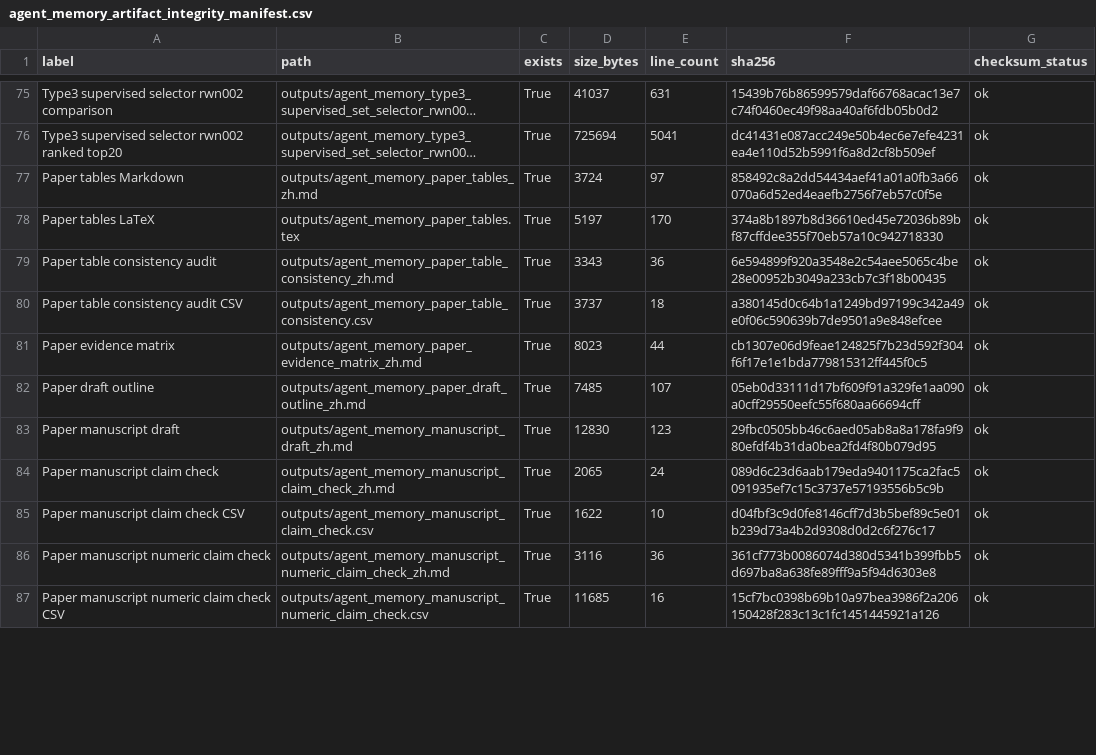
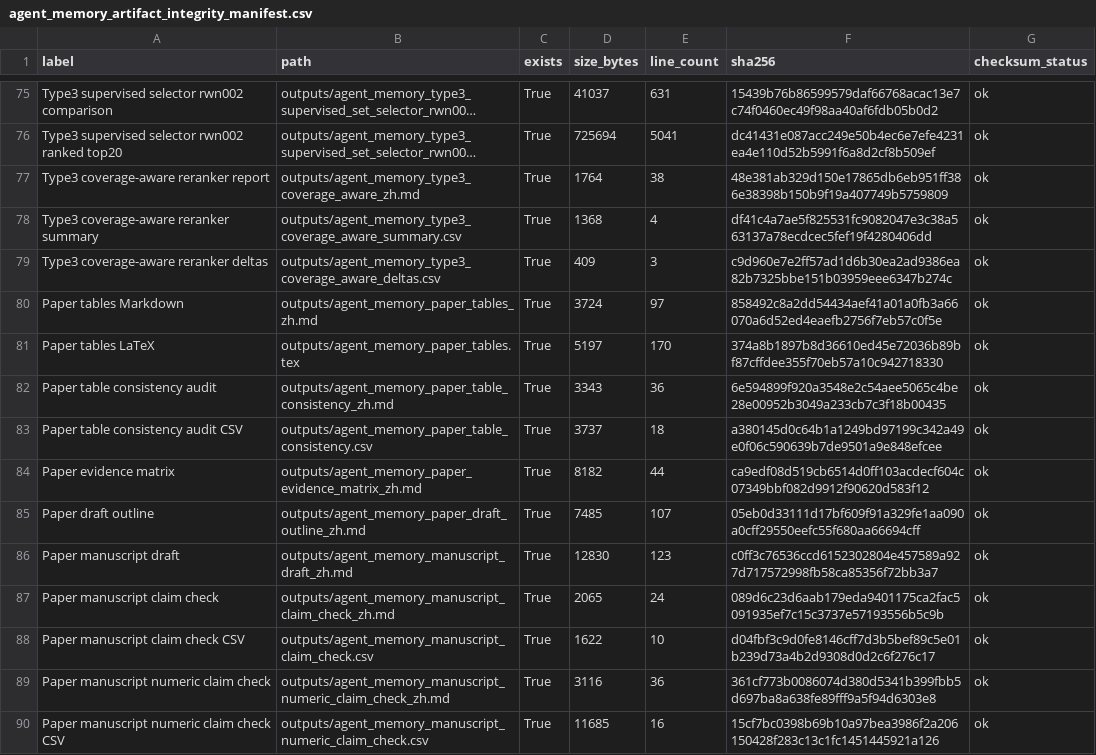
Before and after one commit to bai9yu/agent-memory-experiment, a CSV file: outputs/agent_memory_artifact_integrity_manifest.csv, drawn as a sheet; only a part is shown, gaps mark what is left out; long unchanged cells end in …; addresses are those after the commit; the diff covers the shown part only; the diff names each change by its address in the sheet, - before the commit and + after, or states it on an @@ line.

```diff
--- a/outputs/agent_memory_artifact_integrity_manifest.csv
+++ b/outputs/agent_memory_artifact_integrity_manifest.csv
+row 77: Type3 coverage-aware reranker report | outputs/agent_memory_type3_coverage_aware_zh.md | True | 1764 | 38 | 48e381ab329d150e17865db6eb951ff386e38398b150b9f19a407749b5759809 | ok
+row 78: Type3 coverage-aware reranker summary | outputs/agent_memory_type3_coverage_aware_summary.csv | True | 1368 | 4 | df41c4a7ae5f825531fc9082047e3c38a563137a78ecdcec5fef19f4280406dd | ok
+row 79: Type3 coverage-aware reranker deltas | outputs/agent_memory_type3_coverage_aware_deltas.csv | True | 409 | 3 | c9d960e7e2ff57ad1d6b30ea2ad9386ea82b7325bbe151b03959eee6347b274c | ok
-D84 (size_bytes): 8023
+D84 (size_bytes): 8182
-F84 (sha256): cb1307e06d9feae124825f7b23d592f304f6f17e1e1bda779815312ff445f0c5
+F84 (sha256): ca9edf08d519cb6514d0ff103acdecf604c07349bbf082d9912f90620d583f12
-F86 (sha256): 29fbc0505bb46c6aed05ab8a8a178fa9f980efdf4b31da0bea2fd4f80b079d95
+F86 (sha256): c0ff3c76536ccd6152302804e457589a927d717572998fb58ca85356f72bb3a7
```
Also changed, not shown: 28 edited cells elsewhere in this file, outputs/agent_memory_paper_artifact_refresh_run.csv, outputs/agent_memory_paper_evidence_matrix.csv, 33 other files.
